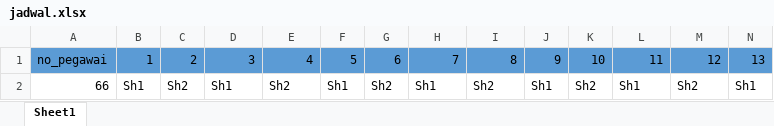
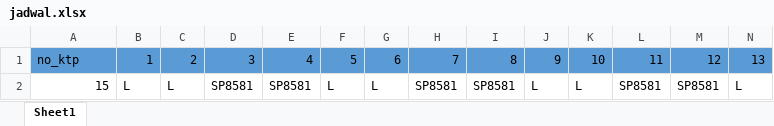
Before and after one commit to dhank77/jamkerja_web, an Excel workbook: public/import/master/jadwal.xlsx, sheet Sheet1, drawn as a sheet; only a part is shown; values as stored, in another font and other column widths than the file's, no borders; removed rows and columns are numbered as before the commit, all else as after; rows hold the shown columns only; the diff names each change by its address in the sheet, - before the commit and + after, or states it on an @@ line.

Commit message:
jadwal jam kerja dinamis

```diff
--- a/public/import/master/jadwal.xlsx (sheet Sheet1)
+++ b/public/import/master/jadwal.xlsx (sheet Sheet1)
-A1: no_pegawai
+A1: no_ktp
-row 2: 66 | Sh1 | Sh2 | Sh1 | Sh2 | Sh1 | Sh2 | Sh1 | Sh2 | Sh1 | Sh2 | Sh1 | Sh2 | Sh1
+row 2: 15 | L | L | SP8581 | SP8581 | L | L | SP8581 | SP8581 | L | L | SP8581 | SP8581 | L
```
Also changed, not shown: 10 other files.
